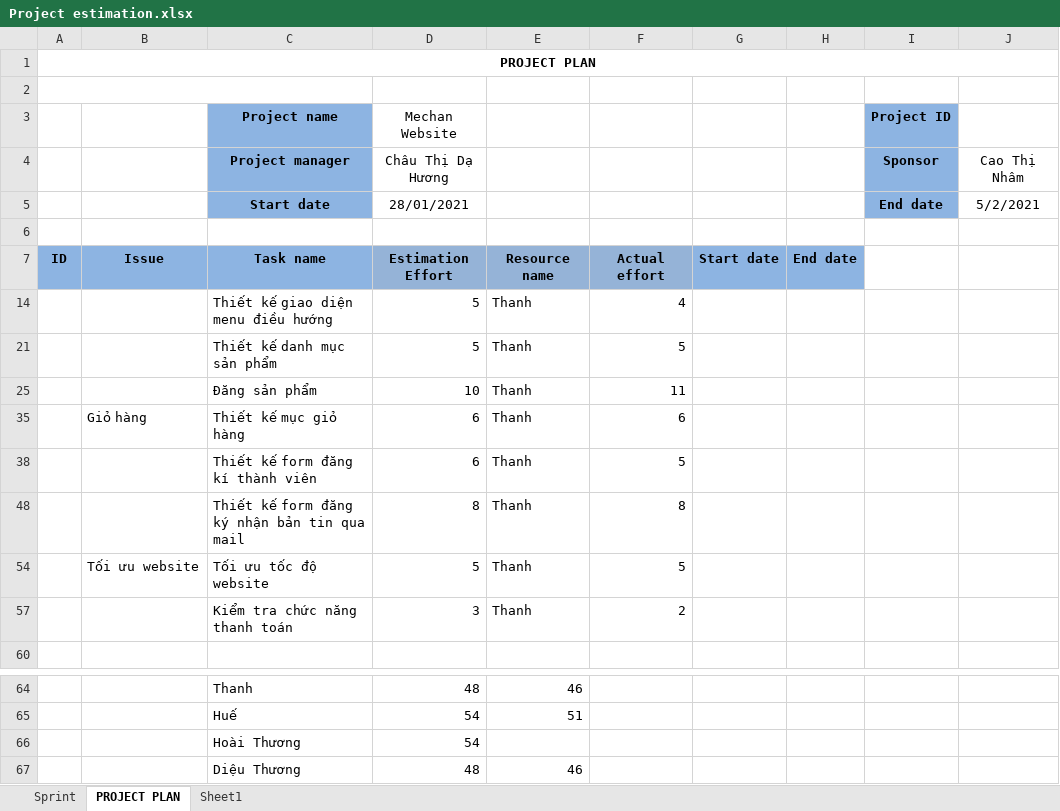
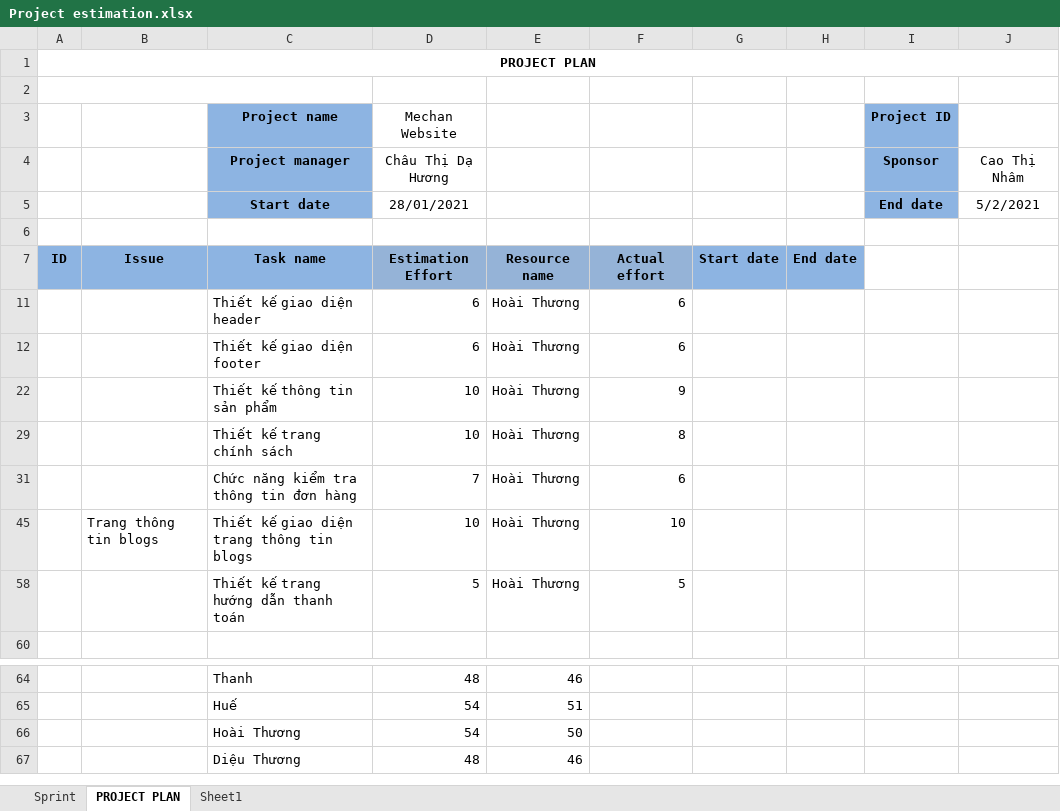
Before and after one commit to huongctd/44K223.02, an Excel workbook: Project estimation.xlsx, sheet PROJECT PLAN, drawn as a sheet; only a part is shown, gaps mark what is left out; values as stored, in another font and other column widths than the file's, no borders; removed rows and columns are numbered as before the commit, all else as after; the diff names each change by its address in the sheet, - before the commit and + after, or states it on an @@ line.

```diff
--- a/Project estimation.xlsx (sheet PROJECT PLAN)
+++ b/Project estimation.xlsx (sheet PROJECT PLAN)
@@ row 14 hidden:  |  | Thiết kế giao diện menu điều hướng | 5 | Thanh | 4 @@
+row 11:  |  | Thiết kế giao diện header | 6 | Hoài Thương | 6
+row 12:  |  | Thiết kế giao diện footer | 6 | Hoài Thương | 6
+row 22:  |  | Thiết kế thông tin sản phẩm | 10 | Hoài Thương | 9
+row 29:  |  | Thiết kế trang chính sách | 10 | Hoài Thương | 8
+row 31:  |  | Chức năng kiểm tra thông tin đơn hàng | 7 | Hoài Thương | 6
+row 45:  | Trang thông tin blogs | Thiết kế giao diện trang thông tin blogs | 10 | Hoài Thương | 10
-C58 (Project name): Thiết kế danh mục sản phẩm
+C58 (Project name): Thiết kế trang hướng dẫn thanh toán
-E58: Thanh
+E58: Hoài Thương
@@ row 25 hidden:  |  | Đăng sản phẩm | 10 | Thanh | 11 @@
@@ row 35 hidden:  | Giỏ hàng | Thiết kế mục giỏ hàng | 6 | Thanh | 6 @@
@@ row 38 hidden:  |  | Thiết kế form đăng kí thành viên | 6 | Thanh | 5 @@
@@ row 48 hidden:  |  | Thiết kế form đăng ký nhận bản tin qua mail | 8 | Thanh | 8 @@
@@ row 54 hidden:  | Tối ưu website | Tối ưu tốc độ website | 5 | Thanh | 5 @@
@@ row 57 hidden:  |  | Kiểm tra chức năng thanh toán | 3 | Thanh | 2 @@
-E66: (empty)
+E66: 50
```
Also changed, not shown: sheet Sprint, hidden cells, 2 other files.
